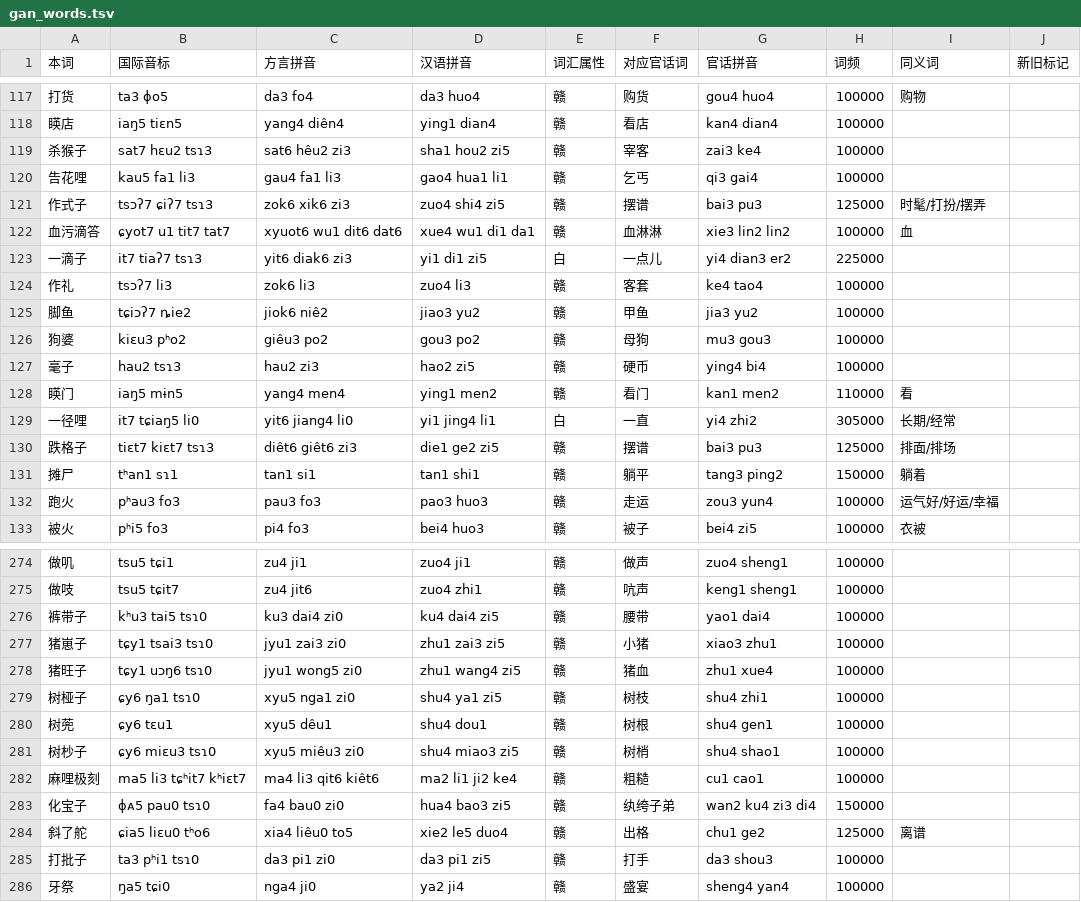
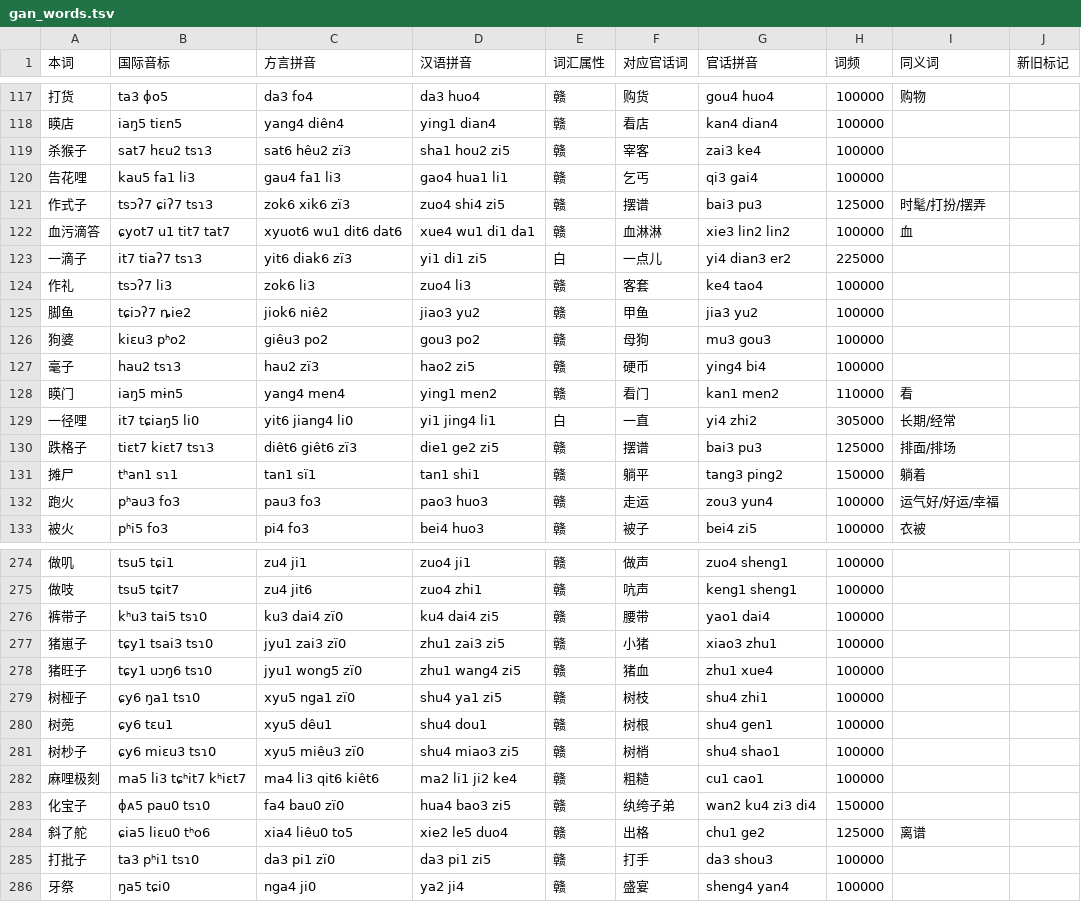
Before and after one commit to Doohaey/GonnyuGeneralIME, a TSV file: resources/regions/lancong/dictionaries/gan_words.tsv, drawn as a sheet; only a part is shown, gaps mark what is left out; the diff covers the shown part only.

```diff
--- a/resources/regions/lancong/dictionaries/gan_words.tsv
+++ b/resources/regions/lancong/dictionaries/gan_words.tsv
@@ -118,7 +118,7 @@
 䁐店	iaŋ5 tiɛn5	yang4 diên4	ying1 dian4	赣	看店	kan4 dian4	100000		
-杀猴子	sat7 hɛu2 tsɿ3	sat6 hêu2 zi3	sha1 hou2 zi5	赣	宰客	zai3 ke4	100000		
+杀猴子	sat7 hɛu2 tsɿ3	sat6 hêu2 zï3	sha1 hou2 zi5	赣	宰客	zai3 ke4	100000		
 告花哩	kau5 fa1 li3	gau4 fa1 li3	gao4 hua1 li1	赣	乞丐	qi3 gai4	100000		
-作式子	tsɔʔ7 ɕiʔ7 tsɿ3	zok6 xik6 zi3	zuo4 shi4 zi5	赣	摆谱	bai3 pu3	125000	时髦/打扮/摆弄	
+作式子	tsɔʔ7 ɕiʔ7 tsɿ3	zok6 xik6 zï3	zuo4 shi4 zi5	赣	摆谱	bai3 pu3	125000	时髦/打扮/摆弄	
 血污滴答	ɕyot7 u1 tit7 tat7	xyuot6 wu1 dit6 dat6	xue4 wu1 di1 da1	赣	血淋淋	xie3 lin2 lin2	100000	血	
-一滴子	it7 tiaʔ7 tsɿ3	yit6 diak6 zi3	yi1 di1 zi5	白	一点儿	yi4 dian3 er2	225000		
+一滴子	it7 tiaʔ7 tsɿ3	yit6 diak6 zï3	yi1 di1 zi5	白	一点儿	yi4 dian3 er2	225000		
 作礼	tsɔʔ7 li3	zok6 li3	zuo4 li3	赣	客套	ke4 tao4	100000		
@@ -126,7 +126,7 @@
 狗婆	kiɛu3 pʰo2	giêu3 po2	gou3 po2	赣	母狗	mu3 gou3	100000		
-毫子	hau2 tsɿ3	hau2 zi3	hao2 zi5	赣	硬币	ying4 bi4	100000		
+毫子	hau2 tsɿ3	hau2 zï3	hao2 zi5	赣	硬币	ying4 bi4	100000		
 䁐门	iaŋ5 mɨn5	yang4 men4	ying1 men2	赣	看门	kan1 men2	110000	看	
 一径哩	it7 tɕiaŋ5 li0	yit6 jiang4 li0	yi1 jing4 li1	白	一直	yi4 zhi2	305000	长期/经常	
-跌格子	tiɛt7 kiɛt7 tsɿ3	diêt6 giêt6 zi3	die1 ge2 zi5	赣	摆谱	bai3 pu3	125000	排面/排场	
-摊尸	tʰan1 sɿ1	tan1 si1	tan1 shi1	赣	躺平	tang3 ping2	150000	躺着	
+跌格子	tiɛt7 kiɛt7 tsɿ3	diêt6 giêt6 zï3	die1 ge2 zi5	赣	摆谱	bai3 pu3	125000	排面/排场	
+摊尸	tʰan1 sɿ1	tan1 sï1	tan1 shi1	赣	躺平	tang3 ping2	150000	躺着	
 跑火	pʰau3 fo3	pau3 fo3	pao3 huo3	赣	走运	zou3 yun4	100000	运气好/好运/幸福	
@@ -275,12 +275,12 @@
 做吱	tsu5 tɕit7	zu4 jit6	zuo4 zhi1	赣	吭声	keng1 sheng1	100000		
-裤带子	kʰu3 tai5 tsɿ0	ku3 dai4 zi0	ku4 dai4 zi5	赣	腰带	yao1 dai4	100000		
-猪崽子	tɕy1 tsai3 tsɿ0	jyu1 zai3 zi0	zhu1 zai3 zi5	赣	小猪	xiao3 zhu1	100000		
-猪旺子	tɕy1 uɔŋ6 tsɿ0	jyu1 wong5 zi0	zhu1 wang4 zi5	赣	猪血	zhu1 xue4	100000		
-树桠子	ɕy6 ŋa1 tsɿ0	xyu5 nga1 zi0	shu4 ya1 zi5	赣	树枝	shu4 zhi1	100000		
+裤带子	kʰu3 tai5 tsɿ0	ku3 dai4 zï0	ku4 dai4 zi5	赣	腰带	yao1 dai4	100000		
+猪崽子	tɕy1 tsai3 tsɿ0	jyu1 zai3 zï0	zhu1 zai3 zi5	赣	小猪	xiao3 zhu1	100000		
+猪旺子	tɕy1 uɔŋ6 tsɿ0	jyu1 wong5 zï0	zhu1 wang4 zi5	赣	猪血	zhu1 xue4	100000		
+树桠子	ɕy6 ŋa1 tsɿ0	xyu5 nga1 zï0	shu4 ya1 zi5	赣	树枝	shu4 zhi1	100000		
 树蔸	ɕy6 tɛu1	xyu5 dêu1	shu4 dou1	赣	树根	shu4 gen1	100000		
-树杪子	ɕy6 miɛu3 tsɿ0	xyu5 miêu3 zi0	shu4 miao3 zi5	赣	树梢	shu4 shao1	100000		
+树杪子	ɕy6 miɛu3 tsɿ0	xyu5 miêu3 zï0	shu4 miao3 zi5	赣	树梢	shu4 shao1	100000		
 麻哩极刻	ma5 li3 tɕʰit7 kʰiɛt7	ma4 li3 qit6 kiêt6	ma2 li1 ji2 ke4	赣	粗糙	cu1 cao1	100000		
-化宝子	ɸᴀ5 pau0 tsɿ0	fa4 bau0 zi0	hua4 bao3 zi5	赣	纨绔子弟	wan2 ku4 zi3 di4	150000		
+化宝子	ɸᴀ5 pau0 tsɿ0	fa4 bau0 zï0	hua4 bao3 zi5	赣	纨绔子弟	wan2 ku4 zi3 di4	150000		
 斜了舵	ɕia5 liɛu0 tʰo6	xia4 liêu0 to5	xie2 le5 duo4	赣	出格	chu1 ge2	125000	离谱	
-打批子	ta3 pʰi1 tsɿ0	da3 pi1 zi0	da3 pi1 zi5	赣	打手	da3 shou3	100000		
+打批子	ta3 pʰi1 tsɿ0	da3 pi1 zï0	da3 pi1 zi5	赣	打手	da3 shou3	100000		
 牙祭	ŋa5 tɕi0	nga4 ji0	ya2 ji4	赣	盛宴	sheng4 yan4	100000		
```
Also changed, not shown: 163 edited cells elsewhere in this file, resources/regions/lancong/dictionaries/chars.tsv, resources/regions/lancong/dictionaries/gan_chars.tsv, 3 other files.
